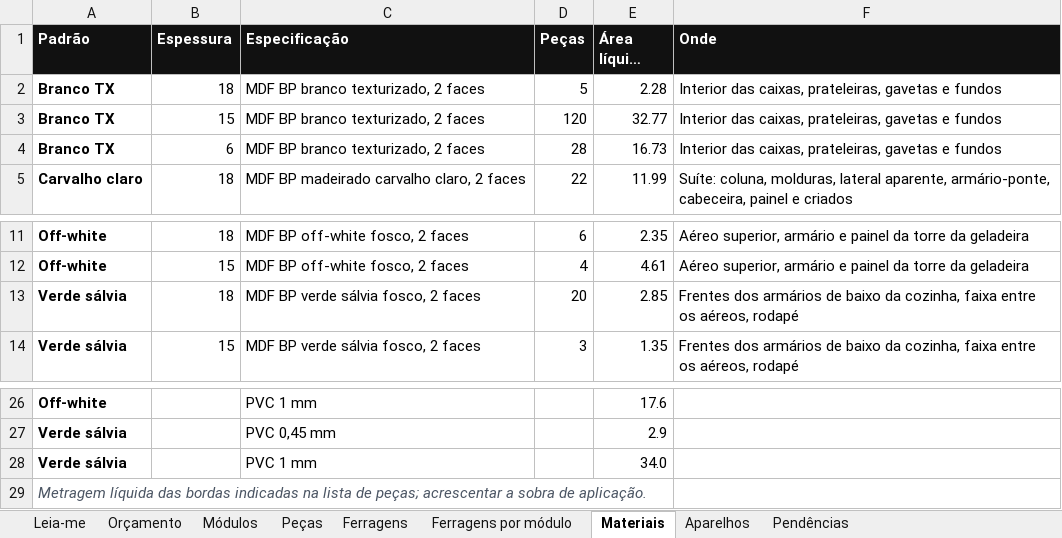
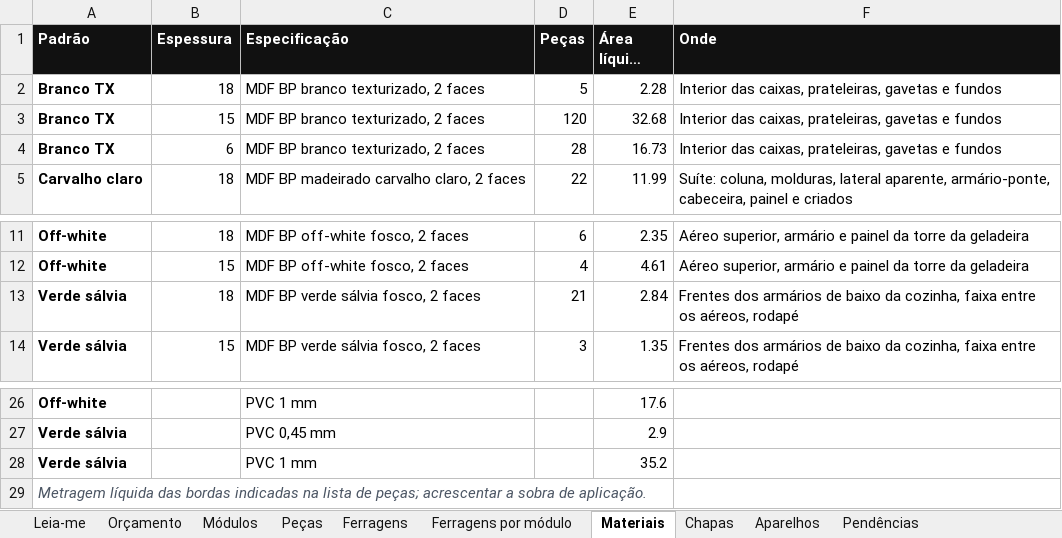
Before and after one commit to alantorres-bot/neo-admin, an Excel workbook: apartment-studio/docs/marcenaria/planilha-marcenaria.xlsx, sheet Materiais, drawn as a sheet; only a part is shown, gaps mark what is left out; long unchanged cells end in …; values as stored, in another font and other column widths than the file's, no borders; the diff names each change by its address in the sheet, - before the commit and + after, or states it on an @@ line.

```diff
--- a/apartment-studio/docs/marcenaria/planilha-marcenaria.xlsx (sheet Materiais)
+++ b/apartment-studio/docs/marcenaria/planilha-marcenaria.xlsx (sheet Materiais)
+sheet tab: Chapas
-E3 (Área líquida (m²)): 32.77
+E3 (Área líquida (m²)): 32.68
-D13 (Peças): 20
+D13 (Peças): 21
-E13 (Área líquida (m²)): 2.85
+E13 (Área líquida (m²)): 2.84
-E28 (Área líquida (m²)): 34.0
+E28 (Área líquida (m²)): 35.2
```
Also changed, not shown: sheet Peças, sheet Ferragens, sheet Módulos, sheet Ferragens por módulo, sheet Aparelhos, sheet Leia-me, 16 other files.
